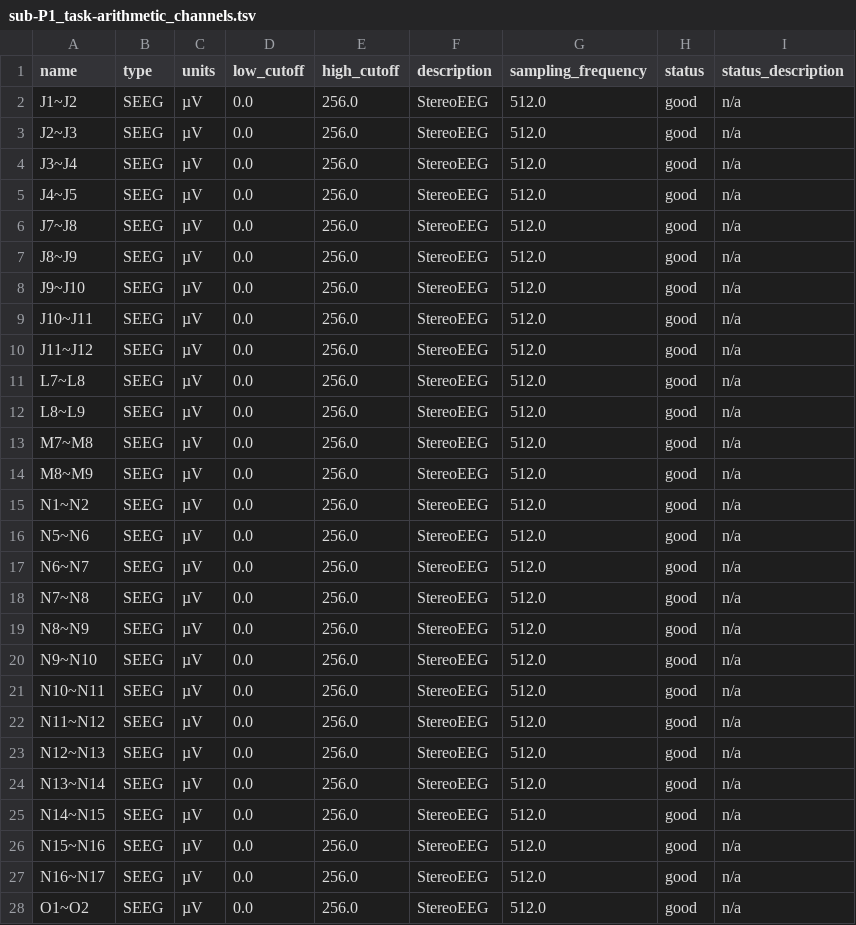
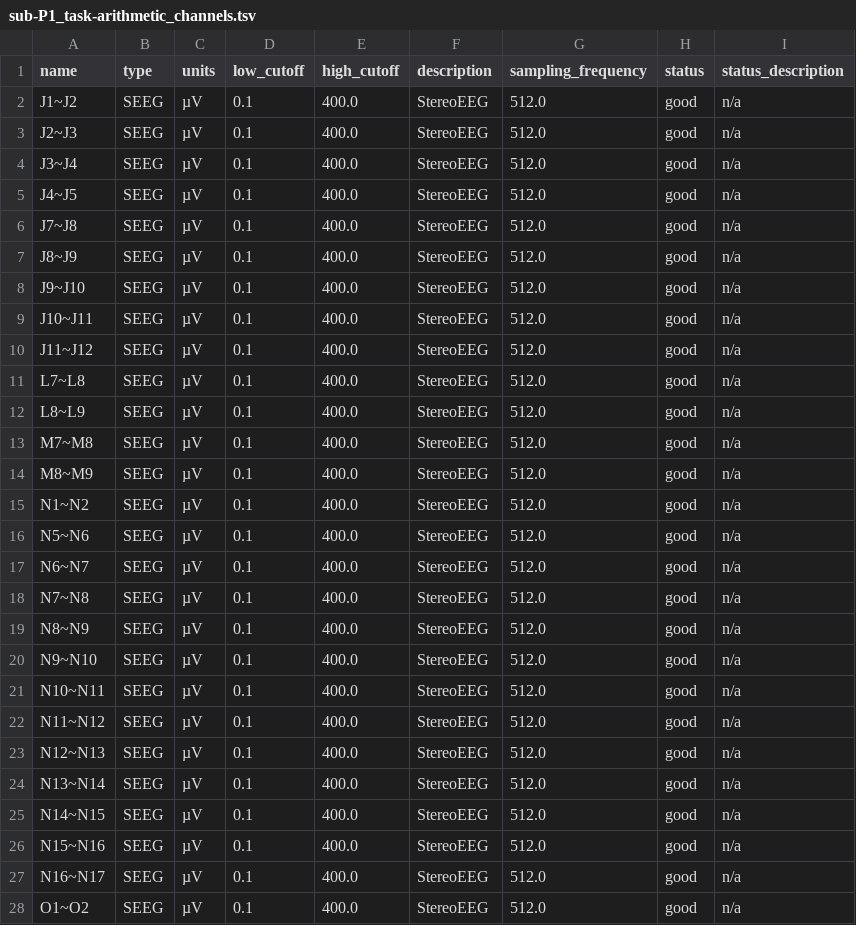
Before and after one commit to nemarDatasets/nm000354, a TSV file: sub-P1/ieeg/sub-P1_task-arithmetic_channels.tsv, drawn as a sheet; only a part is shown; the diff covers the shown part only.

Commit message:
Set SEEG low_cutoff 0.1 Hz / high_cutoff 400 Hz (Kalinova et al. 2026 Methods; data README); README: epoch window -2..+7 s per files, drop resolved caveats

```diff
--- a/sub-P1/ieeg/sub-P1_task-arithmetic_channels.tsv
+++ b/sub-P1/ieeg/sub-P1_task-arithmetic_channels.tsv
@@ -1,28 +1,28 @@
 name	type	units	low_cutoff	high_cutoff	description	sampling_frequency	status	status_description
-J1~J2	SEEG	µV	0.0	256.0	StereoEEG	512.0	good	n/a
-J2~J3	SEEG	µV	0.0	256.0	StereoEEG	512.0	good	n/a
-J3~J4	SEEG	µV	0.0	256.0	StereoEEG	512.0	good	n/a
-J4~J5	SEEG	µV	0.0	256.0	StereoEEG	512.0	good	n/a
-J7~J8	SEEG	µV	0.0	256.0	StereoEEG	512.0	good	n/a
-J8~J9	SEEG	µV	0.0	256.0	StereoEEG	512.0	good	n/a
-J9~J10	SEEG	µV	0.0	256.0	StereoEEG	512.0	good	n/a
-J10~J11	SEEG	µV	0.0	256.0	StereoEEG	512.0	good	n/a
-J11~J12	SEEG	µV	0.0	256.0	StereoEEG	512.0	good	n/a
-L7~L8	SEEG	µV	0.0	256.0	StereoEEG	512.0	good	n/a
-L8~L9	SEEG	µV	0.0	256.0	StereoEEG	512.0	good	n/a
-M7~M8	SEEG	µV	0.0	256.0	StereoEEG	512.0	good	n/a
-M8~M9	SEEG	µV	0.0	256.0	StereoEEG	512.0	good	n/a
-N1~N2	SEEG	µV	0.0	256.0	StereoEEG	512.0	good	n/a
-N5~N6	SEEG	µV	0.0	256.0	StereoEEG	512.0	good	n/a
-N6~N7	SEEG	µV	0.0	256.0	StereoEEG	512.0	good	n/a
-N7~N8	SEEG	µV	0.0	256.0	StereoEEG	512.0	good	n/a
-N8~N9	SEEG	µV	0.0	256.0	StereoEEG	512.0	good	n/a
-N9~N10	SEEG	µV	0.0	256.0	StereoEEG	512.0	good	n/a
-N10~N11	SEEG	µV	0.0	256.0	StereoEEG	512.0	good	n/a
-N11~N12	SEEG	µV	0.0	256.0	StereoEEG	512.0	good	n/a
-N12~N13	SEEG	µV	0.0	256.0	StereoEEG	512.0	good	n/a
-N13~N14	SEEG	µV	0.0	256.0	StereoEEG	512.0	good	n/a
-N14~N15	SEEG	µV	0.0	256.0	StereoEEG	512.0	good	n/a
-N15~N16	SEEG	µV	0.0	256.0	StereoEEG	512.0	good	n/a
-N16~N17	SEEG	µV	0.0	256.0	StereoEEG	512.0	good	n/a
-O1~O2	SEEG	µV	0.0	256.0	StereoEEG	512.0	good	n/a
+J1~J2	SEEG	µV	0.1	400.0	StereoEEG	512.0	good	n/a
+J2~J3	SEEG	µV	0.1	400.0	StereoEEG	512.0	good	n/a
+J3~J4	SEEG	µV	0.1	400.0	StereoEEG	512.0	good	n/a
+J4~J5	SEEG	µV	0.1	400.0	StereoEEG	512.0	good	n/a
+J7~J8	SEEG	µV	0.1	400.0	StereoEEG	512.0	good	n/a
+J8~J9	SEEG	µV	0.1	400.0	StereoEEG	512.0	good	n/a
+J9~J10	SEEG	µV	0.1	400.0	StereoEEG	512.0	good	n/a
+J10~J11	SEEG	µV	0.1	400.0	StereoEEG	512.0	good	n/a
+J11~J12	SEEG	µV	0.1	400.0	StereoEEG	512.0	good	n/a
+L7~L8	SEEG	µV	0.1	400.0	StereoEEG	512.0	good	n/a
+L8~L9	SEEG	µV	0.1	400.0	StereoEEG	512.0	good	n/a
+M7~M8	SEEG	µV	0.1	400.0	StereoEEG	512.0	good	n/a
+M8~M9	SEEG	µV	0.1	400.0	StereoEEG	512.0	good	n/a
+N1~N2	SEEG	µV	0.1	400.0	StereoEEG	512.0	good	n/a
+N5~N6	SEEG	µV	0.1	400.0	StereoEEG	512.0	good	n/a
+N6~N7	SEEG	µV	0.1	400.0	StereoEEG	512.0	good	n/a
+N7~N8	SEEG	µV	0.1	400.0	StereoEEG	512.0	good	n/a
+N8~N9	SEEG	µV	0.1	400.0	StereoEEG	512.0	good	n/a
+N9~N10	SEEG	µV	0.1	400.0	StereoEEG	512.0	good	n/a
+N10~N11	SEEG	µV	0.1	400.0	StereoEEG	512.0	good	n/a
+N11~N12	SEEG	µV	0.1	400.0	StereoEEG	512.0	good	n/a
+N12~N13	SEEG	µV	0.1	400.0	StereoEEG	512.0	good	n/a
+N13~N14	SEEG	µV	0.1	400.0	StereoEEG	512.0	good	n/a
+N14~N15	SEEG	µV	0.1	400.0	StereoEEG	512.0	good	n/a
+N15~N16	SEEG	µV	0.1	400.0	StereoEEG	512.0	good	n/a
+N16~N17	SEEG	µV	0.1	400.0	StereoEEG	512.0	good	n/a
+O1~O2	SEEG	µV	0.1	400.0	StereoEEG	512.0	good	n/a
```
Also changed, not shown: 10 edited cells elsewhere in this file, sub-P10/ieeg/sub-P10_task-arithmetic_channels.tsv, sub-P11/ieeg/sub-P11_task-arithmetic_channels.tsv, 18 other files.
